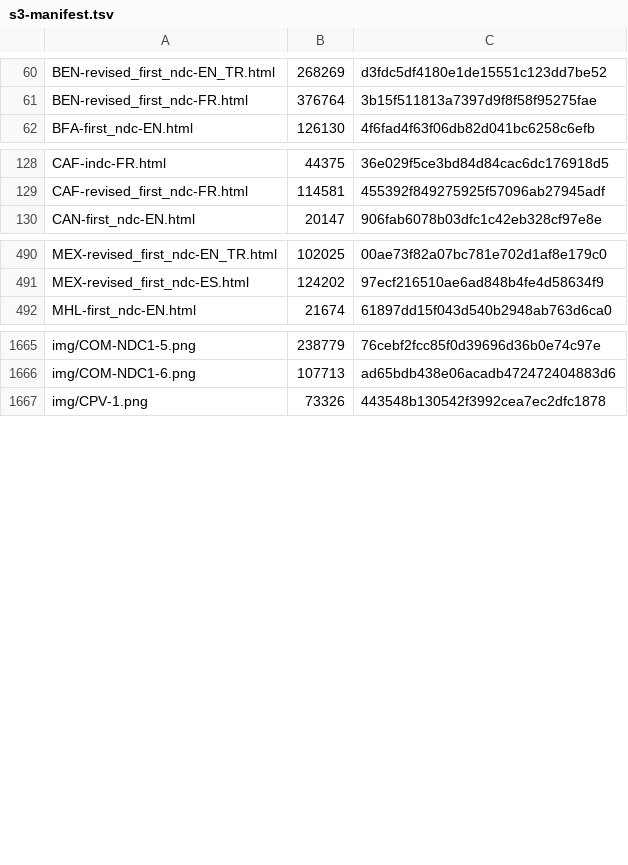
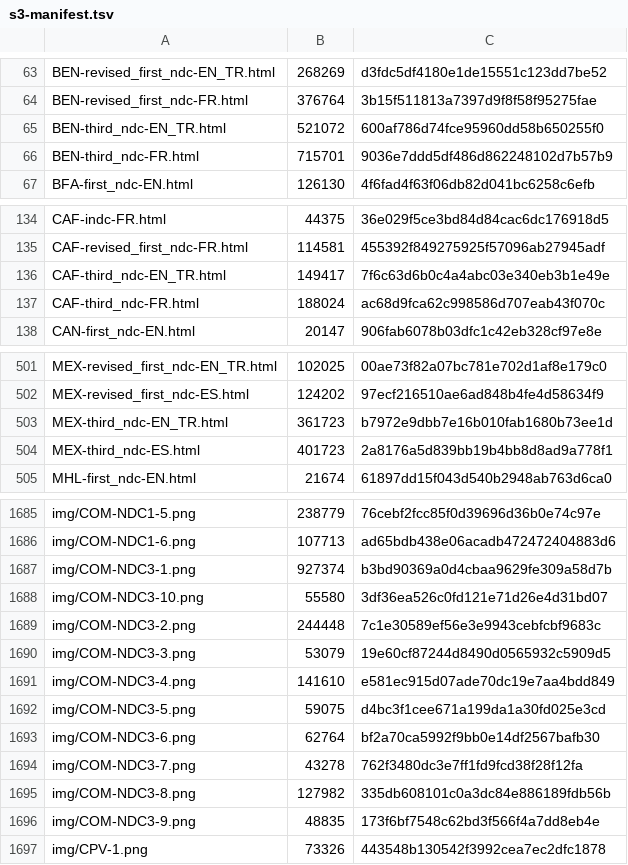
Before and after one commit to wri/ndc, a TSV file: .github/s3-manifest.tsv, drawn as a sheet; only a part is shown, gaps mark what is left out; the diff covers the shown part only.

```diff
--- a/.github/s3-manifest.tsv
+++ b/.github/s3-manifest.tsv
@@ -61,2 +64,4 @@ BEN-revised_first_ndc-EN_TR.html	268269	"d3fdc5df4180e1de15551c123dd7be52"
 BEN-revised_first_ndc-FR.html	376764	"3b15f511813a7397d9f8f58f95275fae"
+BEN-third_ndc-EN_TR.html	521072	"600af786d74fce95960dd58b650255f0"
+BEN-third_ndc-FR.html	715701	"9036e7ddd5df486d862248102d7b57b9"
 BFA-first_ndc-EN.html	126130	"4f6fad4f63f06db82d041bc6258c6efb"
@@ -129,2 +135,4 @@ CAF-indc-FR.html	44375	"36e029f5ce3bd84d84cac6dc176918d5"
 CAF-revised_first_ndc-FR.html	114581	"455392f849275925f57096ab27945adf"
+CAF-third_ndc-EN_TR.html	149417	"7f6c63d6b0c4a4abc03e340eb3b1e49e"
+CAF-third_ndc-FR.html	188024	"ac68d9fca62c998586d707eab43f070c"
 CAN-first_ndc-EN.html	20147	"906fab6078b03dfc1c42eb328cf97e8e"
@@ -491,2 +502,4 @@ MEX-revised_first_ndc-EN_TR.html	102025	"00ae73f82a07bc781e702d1af8e179c0"
 MEX-revised_first_ndc-ES.html	124202	"97ecf216510ae6ad848b4fe4d58634f9"
+MEX-third_ndc-EN_TR.html	361723	"b7972e9dbb7e16b010fab1680b73ee1d"
+MEX-third_ndc-ES.html	401723	"2a8176a5d839bb19b4bb8d8ad9a778f1"
 MHL-first_ndc-EN.html	21674	"61897dd15f043d540b2948ab763d6ca0"
@@ -1666,2 +1686,12 @@ img/COM-NDC1-5.png	238779	"76cebf2fcc85f0d39696d36b0e74c97e"
 img/COM-NDC1-6.png	107713	"ad65bdb438e06acadb472472404883d6"
+img/COM-NDC3-1.png	927374	"b3bd90369a0d4cbaa9629fe309a58d7b"
+img/COM-NDC3-10.png	55580	"3df36ea526c0fd121e71d26e4d31bd07"
+img/COM-NDC3-2.png	244448	"7c1e30589ef56e3e9943cebfcbf9683c"
+img/COM-NDC3-3.png	53079	"19e60cf87244d8490d0565932c5909d5"
+img/COM-NDC3-4.png	141610	"e581ec915d07ade70dc19e7aa4bdd849"
+img/COM-NDC3-5.png	59075	"d4bc3f1cee671a199da1a30fd025e3cd"
+img/COM-NDC3-6.png	62764	"bf2a70ca5992f9bb0e14df2567bafb30"
+img/COM-NDC3-7.png	43278	"762f3480dc3e7ff1fd9fcd38f28f12fa"
+img/COM-NDC3-8.png	127982	"335db608101c0a3dc84e886189fdb56b"
+img/COM-NDC3-9.png	48835	"173f6bf7548c62bd3f566f4a7dd8eb4e"
 img/CPV-1.png	73326	"443548b130542f3992cea7ec2dfc1878"
```
Also changed, not shown: 14 added rows and 5 edited cells elsewhere in this file, 19 other files.
